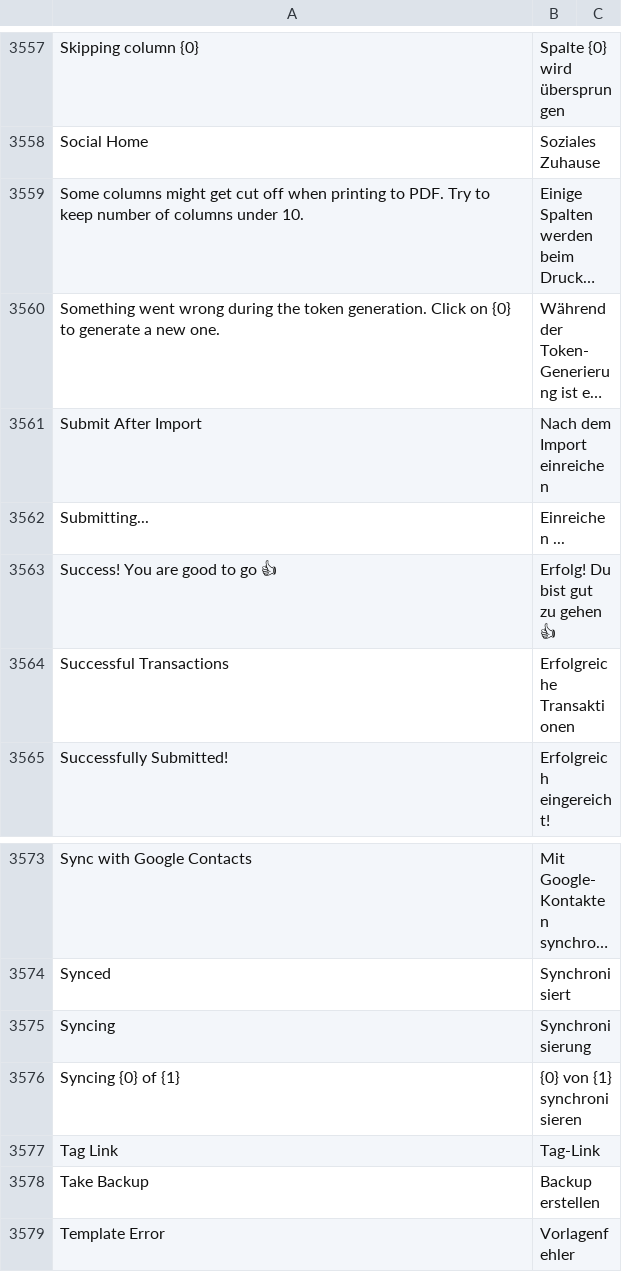
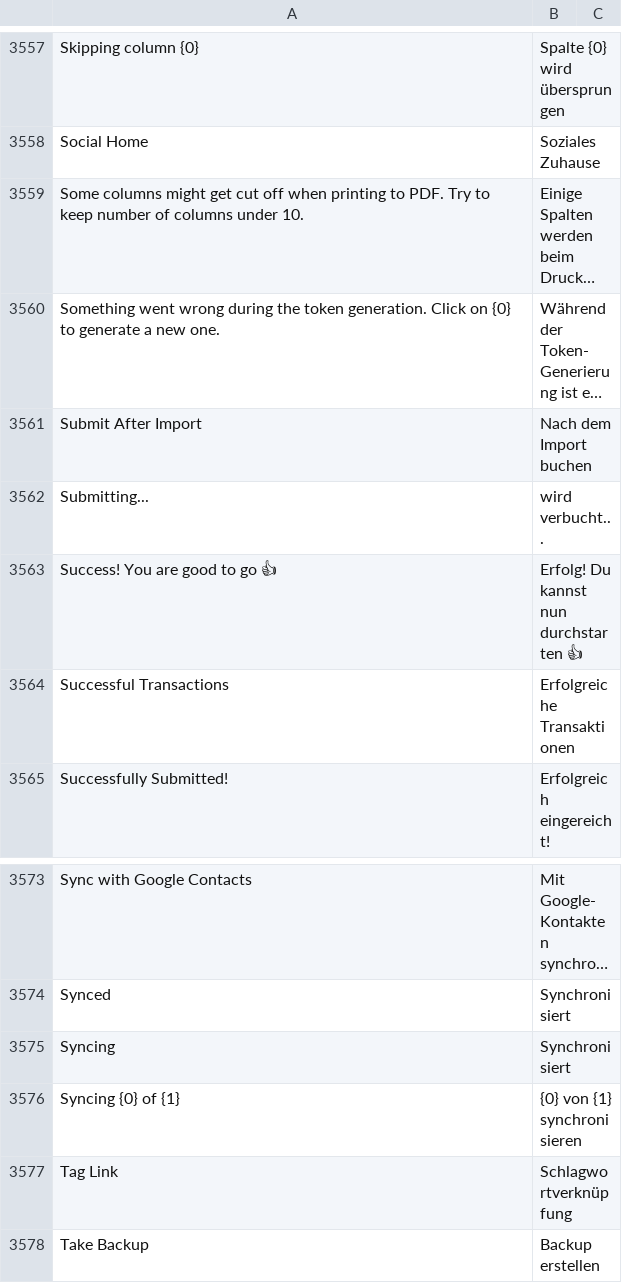
Before and after one commit to experiments001/frappe-sqlite, a CSV file: frappe/translations/de.csv, drawn as a sheet; only a part is shown, gaps mark what is left out; the shorter side is filled out with more unchanged rows; long unchanged cells end in …; the diff names each change by its address in the sheet, - before the commit and + after, or states it on an @@ line.

Commit message:
Update de.csv
missing translation added

```diff
--- a/frappe/translations/de.csv
+++ b/frappe/translations/de.csv
-B3561: Nach dem Import einreichen
+B3561: Nach dem Import buchen
-B3562: Einreichen ...
+B3562: wird verbucht...
-B3563: Erfolg! Du bist gut zu gehen 👍
+B3563: Erfolg! Du kannst nun durchstarten 👍
-B3575: Synchronisierung
+B3575: Synchronisiert
-B3577: Tag-Link
+B3577: Schlagwortverknüpfung
```
